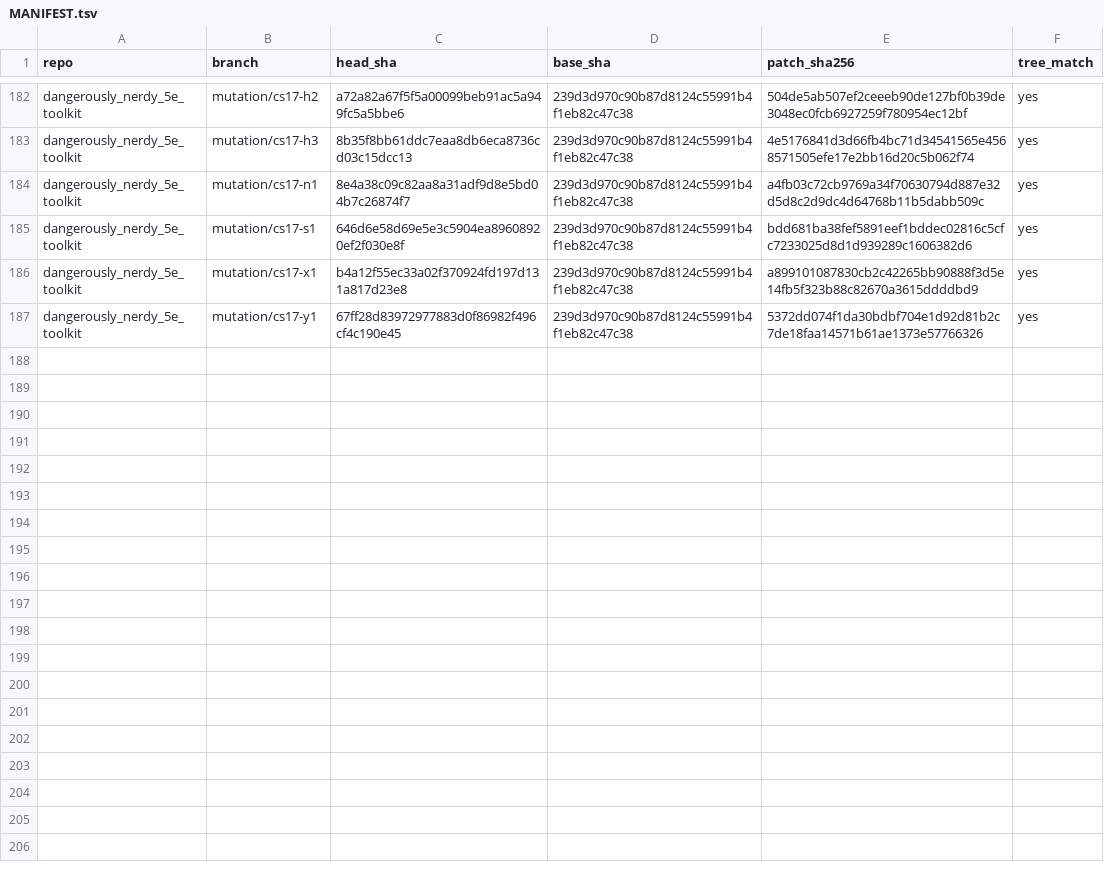
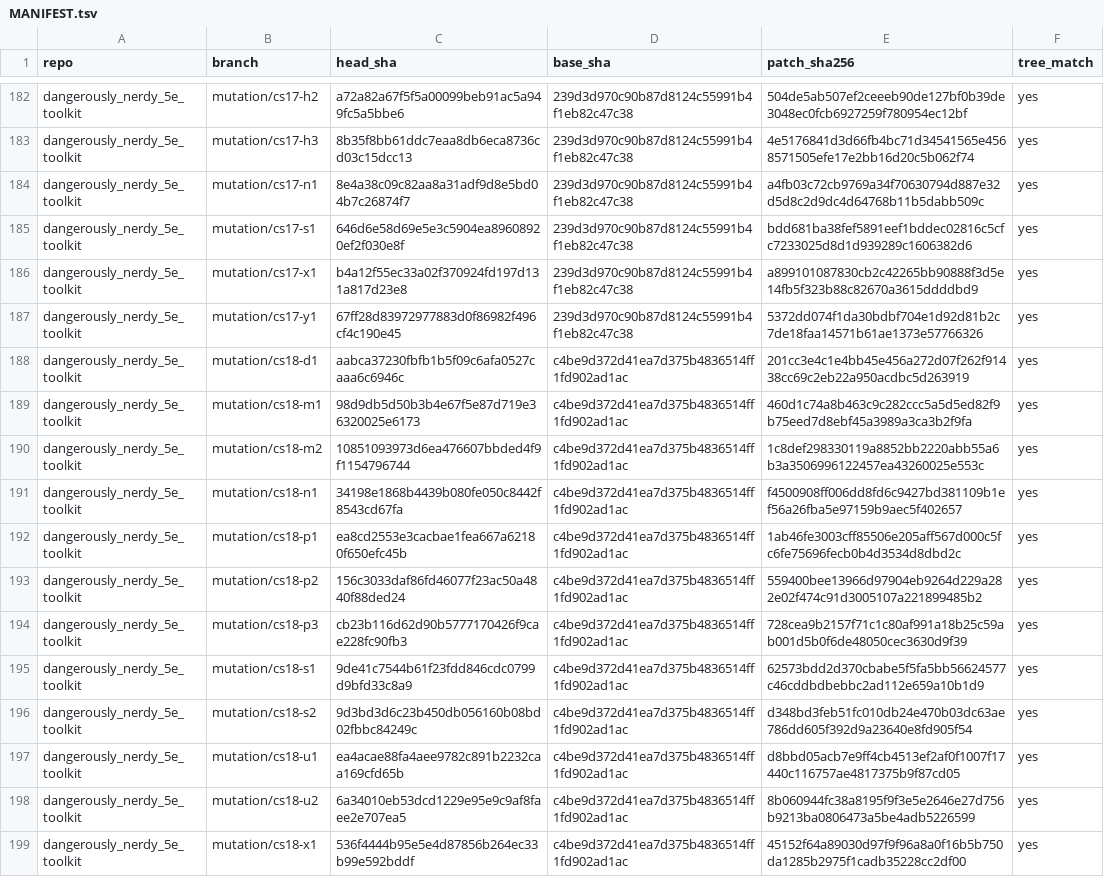
Before and after one commit to kevinburkeland/dangerously_nerdy_5e_toolkit, a TSV file: mutations/MANIFEST.tsv, drawn as a sheet; only a part is shown, gaps mark what is left out.

Commit message:
Mutation archive: cs18
Signed-off-by: Kevin Burkeland <kevin@burke.land>

```diff
--- a/mutations/MANIFEST.tsv
+++ b/mutations/MANIFEST.tsv
@@ -187 +187,13 @@ dangerously_nerdy_5e_toolkit	mutation/cs17-x1	b4a12f55ec33a02f370924fd197d131a81
 dangerously_nerdy_5e_toolkit	mutation/cs17-y1	67ff28d83972977883d0f86982f496cf4c190e45	239d3d970c90b87d8124c55991b4f1eb82c47c38	5372dd074f1da30bdbf704e1d92d81b2c7de18faa14571b61ae1373e57766326	yes
+dangerously_nerdy_5e_toolkit	mutation/cs18-d1	aabca37230fbfb1b5f09c6afa0527caaa6c6946c	c4be9d372d41ea7d375b4836514ff1fd902ad1ac	201cc3e4c1e4bb45e456a272d07f262f91438cc69c2eb22a950acdbc5d263919	yes
+dangerously_nerdy_5e_toolkit	mutation/cs18-m1	98d9db5d50b3b4e67f5e87d719e36320025e6173	c4be9d372d41ea7d375b4836514ff1fd902ad1ac	460d1c74a8b463c9c282ccc5a5d5ed82f9b75eed7d8ebf45a3989a3ca3b2f9fa	yes
+dangerously_nerdy_5e_toolkit	mutation/cs18-m2	10851093973d6ea476607bbded4f9f1154796744	c4be9d372d41ea7d375b4836514ff1fd902ad1ac	1c8def298330119a8852bb2220abb55a6b3a3506996122457ea43260025e553c	yes
+dangerously_nerdy_5e_toolkit	mutation/cs18-n1	34198e1868b4439b080fe050c8442f8543cd67fa	c4be9d372d41ea7d375b4836514ff1fd902ad1ac	f4500908ff006dd8fd6c9427bd381109b1ef56a26fba5e97159b9aec5f402657	yes
+dangerously_nerdy_5e_toolkit	mutation/cs18-p1	ea8cd2553e3cacbae1fea667a62180f650efc45b	c4be9d372d41ea7d375b4836514ff1fd902ad1ac	1ab46fe3003cff85506e205aff567d000c5fc6fe75696fecb0b4d3534d8dbd2c	yes
+dangerously_nerdy_5e_toolkit	mutation/cs18-p2	156c3033daf86fd46077f23ac50a4840f88ded24	c4be9d372d41ea7d375b4836514ff1fd902ad1ac	559400bee13966d97904eb9264d229a282e02f474c91d3005107a221899485b2	yes
+dangerously_nerdy_5e_toolkit	mutation/cs18-p3	cb23b116d62d90b5777170426f9cae228fc90fb3	c4be9d372d41ea7d375b4836514ff1fd902ad1ac	728cea9b2157f71c1c80af991a18b25c59ab001d5b0f6de48050cec3630d9f39	yes
+dangerously_nerdy_5e_toolkit	mutation/cs18-s1	9de41c7544b61f23fdd846cdc0799d9bfd33c8a9	c4be9d372d41ea7d375b4836514ff1fd902ad1ac	62573bdd2d370cbabe5f5fa5bb56624577c46cddbdbebbc2ad112e659a10b1d9	yes
+dangerously_nerdy_5e_toolkit	mutation/cs18-s2	9d3bd3d6c23b450db056160b08bd02fbbc84249c	c4be9d372d41ea7d375b4836514ff1fd902ad1ac	d348bd3feb51fc010db24e470b03dc63ae786dd605f392d9a23640e8fd905f54	yes
+dangerously_nerdy_5e_toolkit	mutation/cs18-u1	ea4acae88fa4aee9782c891b2232caa169cfd65b	c4be9d372d41ea7d375b4836514ff1fd902ad1ac	d8bbd05acb7e9ff4cb4513ef2af0f1007f17440c116757ae4817375b9f87cd05	yes
+dangerously_nerdy_5e_toolkit	mutation/cs18-u2	6a34010eb53dcd1229e95e9c9af8faee2e707ea5	c4be9d372d41ea7d375b4836514ff1fd902ad1ac	8b060944fc38a8195f9f3e5e2646e27d756b9213ba0806473a5be4adb5226599	yes
+dangerously_nerdy_5e_toolkit	mutation/cs18-x1	536f4444b95e5e4d87856b264ec33b99e592bddf	c4be9d372d41ea7d375b4836514ff1fd902ad1ac	45152f64a89030d97f9f96a8a0f16b5b750da1285b2975f1cadb35228cc2df00	yes
```
Also changed, not shown: 12 other files.
